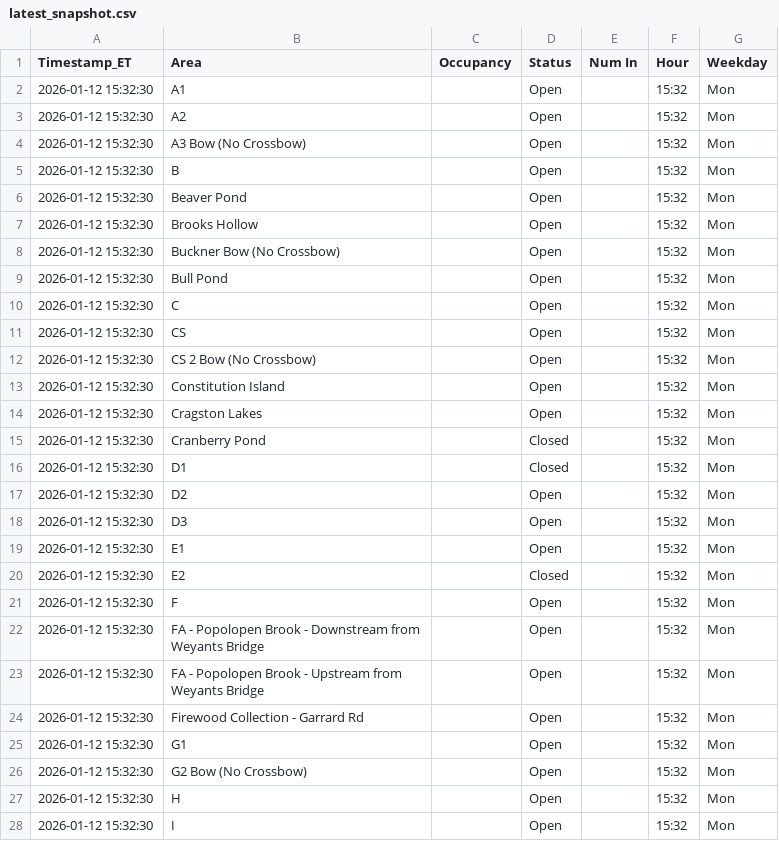
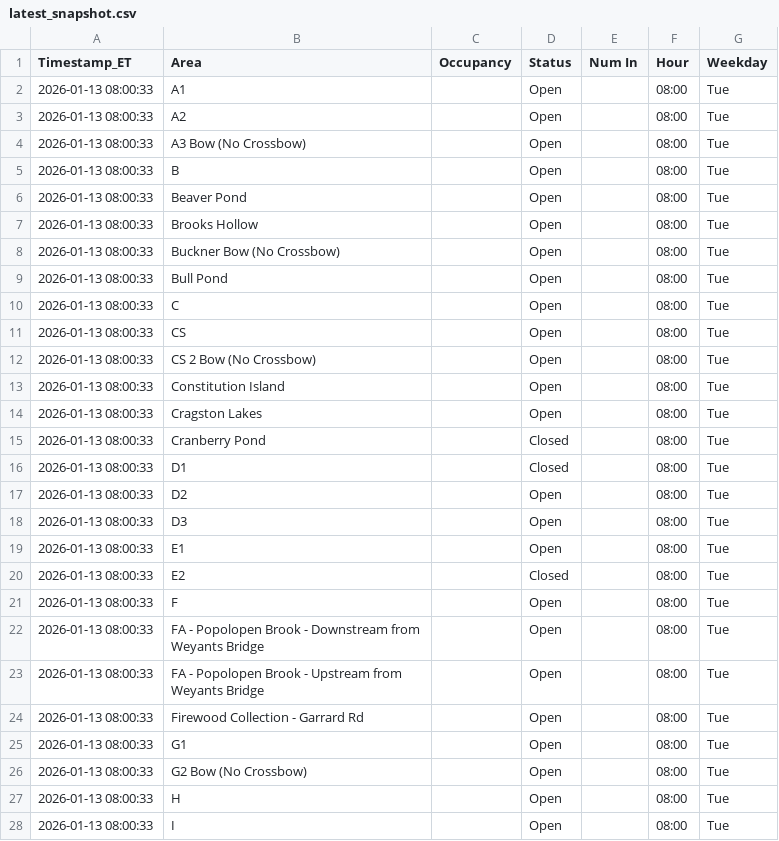
Before and after one commit to devoncal77/isportsman-occupancy-agent, a CSV file: latest_snapshot.csv, drawn as a sheet; only a part is shown; the diff covers the shown part only.

```diff
--- a/latest_snapshot.csv
+++ b/latest_snapshot.csv
@@ -1,28 +1,28 @@
 Timestamp_ET,Area,Occupancy,Status,Num In,Hour,Weekday
-2026-01-12 15:32:30,A1,,Open,,15:32,Mon
-2026-01-12 15:32:30,A2,,Open,,15:32,Mon
-2026-01-12 15:32:30,A3 Bow (No Crossbow),,Open,,15:32,Mon
-2026-01-12 15:32:30,B,,Open,,15:32,Mon
-2026-01-12 15:32:30,Beaver Pond,,Open,,15:32,Mon
-2026-01-12 15:32:30,Brooks Hollow,,Open,,15:32,Mon
-2026-01-12 15:32:30,Buckner Bow (No Crossbow),,Open,,15:32,Mon
-2026-01-12 15:32:30,Bull Pond,,Open,,15:32,Mon
-2026-01-12 15:32:30,C,,Open,,15:32,Mon
-2026-01-12 15:32:30,CS,,Open,,15:32,Mon
-2026-01-12 15:32:30,CS 2 Bow (No Crossbow),,Open,,15:32,Mon
-2026-01-12 15:32:30,Constitution Island,,Open,,15:32,Mon
-2026-01-12 15:32:30,Cragston Lakes,,Open,,15:32,Mon
-2026-01-12 15:32:30,Cranberry Pond,,Closed,,15:32,Mon
-2026-01-12 15:32:30,D1,,Closed,,15:32,Mon
-2026-01-12 15:32:30,D2,,Open,,15:32,Mon
-2026-01-12 15:32:30,D3,,Open,,15:32,Mon
-2026-01-12 15:32:30,E1,,Open,,15:32,Mon
-2026-01-12 15:32:30,E2,,Closed,,15:32,Mon
-2026-01-12 15:32:30,F,,Open,,15:32,Mon
-2026-01-12 15:32:30,FA - Popolopen Brook - Downstream from Weyants Bridge,,Open,,15:32,Mon
-2026-01-12 15:32:30,FA - Popolopen Brook - Upstream from Weyants Bridge,,Open,,15:32,Mon
-2026-01-12 15:32:30,Firewood Collection - Garrard Rd,,Open,,15:32,Mon
-2026-01-12 15:32:30,G1,,Open,,15:32,Mon
-2026-01-12 15:32:30,G2 Bow (No Crossbow),,Open,,15:32,Mon
-2026-01-12 15:32:30,H,,Open,,15:32,Mon
-2026-01-12 15:32:30,I,,Open,,15:32,Mon
+2026-01-13 08:00:33,A1,,Open,,08:00,Tue
+2026-01-13 08:00:33,A2,,Open,,08:00,Tue
+2026-01-13 08:00:33,A3 Bow (No Crossbow),,Open,,08:00,Tue
+2026-01-13 08:00:33,B,,Open,,08:00,Tue
+2026-01-13 08:00:33,Beaver Pond,,Open,,08:00,Tue
+2026-01-13 08:00:33,Brooks Hollow,,Open,,08:00,Tue
+2026-01-13 08:00:33,Buckner Bow (No Crossbow),,Open,,08:00,Tue
+2026-01-13 08:00:33,Bull Pond,,Open,,08:00,Tue
+2026-01-13 08:00:33,C,,Open,,08:00,Tue
+2026-01-13 08:00:33,CS,,Open,,08:00,Tue
+2026-01-13 08:00:33,CS 2 Bow (No Crossbow),,Open,,08:00,Tue
+2026-01-13 08:00:33,Constitution Island,,Open,,08:00,Tue
+2026-01-13 08:00:33,Cragston Lakes,,Open,,08:00,Tue
+2026-01-13 08:00:33,Cranberry Pond,,Closed,,08:00,Tue
+2026-01-13 08:00:33,D1,,Closed,,08:00,Tue
+2026-01-13 08:00:33,D2,,Open,,08:00,Tue
+2026-01-13 08:00:33,D3,,Open,,08:00,Tue
+2026-01-13 08:00:33,E1,,Open,,08:00,Tue
+2026-01-13 08:00:33,E2,,Closed,,08:00,Tue
+2026-01-13 08:00:33,F,,Open,,08:00,Tue
+2026-01-13 08:00:33,FA - Popolopen Brook - Downstream from Weyants Bridge,,Open,,08:00,Tue
+2026-01-13 08:00:33,FA - Popolopen Brook - Upstream from Weyants Bridge,,Open,,08:00,Tue
+2026-01-13 08:00:33,Firewood Collection - Garrard Rd,,Open,,08:00,Tue
+2026-01-13 08:00:33,G1,,Open,,08:00,Tue
+2026-01-13 08:00:33,G2 Bow (No Crossbow),,Open,,08:00,Tue
+2026-01-13 08:00:33,H,,Open,,08:00,Tue
+2026-01-13 08:00:33,I,,Open,,08:00,Tue
```
Also changed, not shown: 116 edited cells elsewhere in this file, 1 other file.
